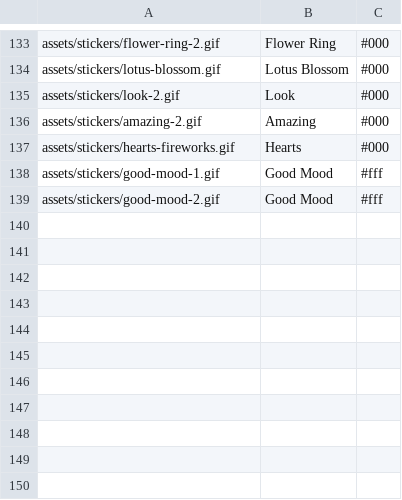
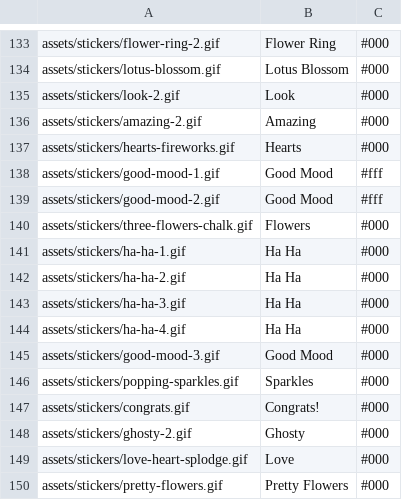
Before and after one commit to Motivesoft/condaluna, a CSV file: assets/scripts/sticker-list.csv, drawn as a sheet; only a part is shown, gaps mark what is left out; the diff names each change by its address in the sheet, - before the commit and + after, or states it on an @@ line.

Commit message:
Eleven new stickers

```diff
--- a/assets/scripts/sticker-list.csv
+++ b/assets/scripts/sticker-list.csv
+row 140: assets/stickers/three-flowers-chalk.gif | Flowers | #000
+row 141: assets/stickers/ha-ha-1.gif | Ha Ha | #000
+row 142: assets/stickers/ha-ha-2.gif | Ha Ha | #000
+row 143: assets/stickers/ha-ha-3.gif | Ha Ha | #000
+row 144: assets/stickers/ha-ha-4.gif | Ha Ha | #000
+row 145: assets/stickers/good-mood-3.gif | Good Mood | #000
+row 146: assets/stickers/popping-sparkles.gif | Sparkles | #000
+row 147: assets/stickers/congrats.gif | Congrats! | #000
+row 148: assets/stickers/ghosty-2.gif | Ghosty | #000
+row 149: assets/stickers/love-heart-splodge.gif | Love | #000
+row 150: assets/stickers/pretty-flowers.gif | Pretty Flowers | #000
```
Also changed, not shown: 13 other files.
